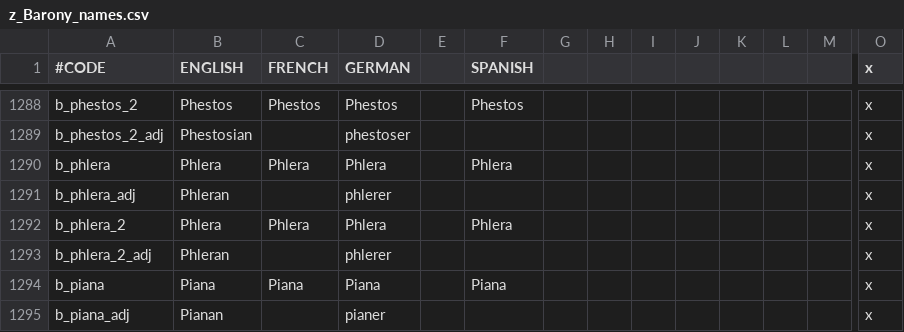
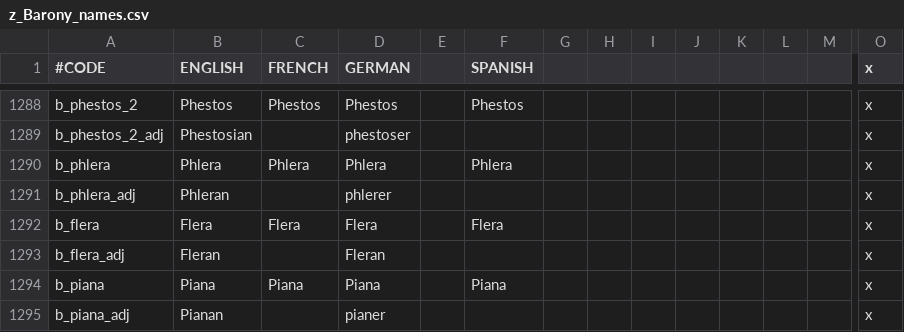
Before and after one commit to Balk-J/emblem-kings, a CSV file: Emblem Kings/localisation/z_Barony_names.csv, drawn as a sheet; only a part is shown, gaps mark what is left out; removed rows and columns are numbered as before the commit, all else as after; rows hold the shown columns only; the diff names each change by its address in the sheet, - before the commit and + after, or states it on an @@ line.

```diff
--- a/Emblem Kings/localisation/z_Barony_names.csv
+++ b/Emblem Kings/localisation/z_Barony_names.csv
-row 1292: b_phlera_2 | Phlera | Phlera | Phlera |  | Phlera |  |  |  |  |  |  |  | x
+row 1292: b_flera | Flera | Flera | Flera |  | Flera |  |  |  |  |  |  |  | x
-A1293 (#CODE): b_phlera_2_adj
+A1293 (#CODE): b_flera_adj
-B1293 (ENGLISH): Phleran
+B1293 (ENGLISH): Fleran
-D1293 (GERMAN): phlerer
+D1293 (GERMAN): Fleran
```
Also changed, not shown: Emblem Kings/localisation/00z_Province_names.csv, Emblem Kings/map/definition.csv, 9 other files.
